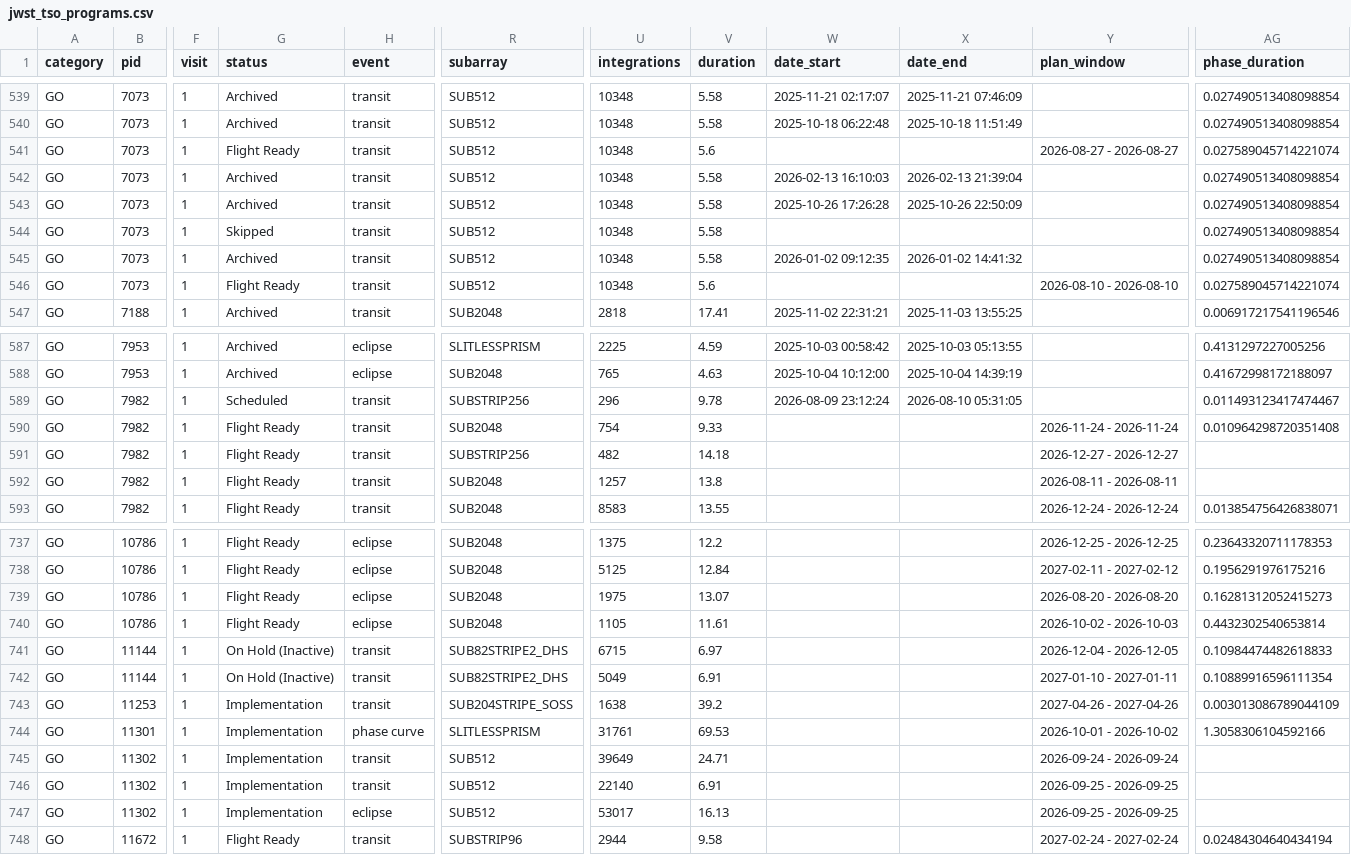
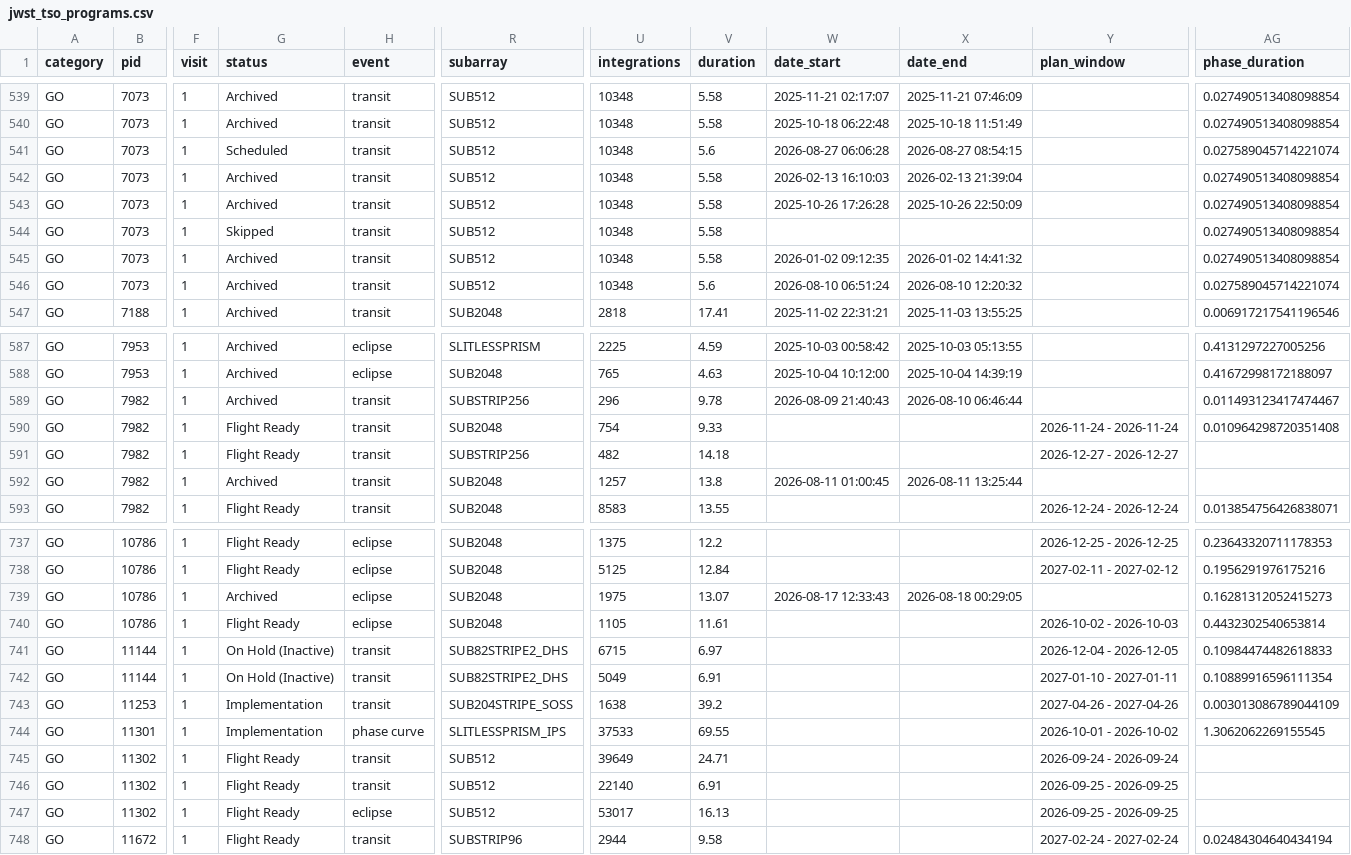
Before and after one commit to pcubillos/gen_tso, a CSV file: gen_tso/data/programs/jwst_tso_programs.csv, drawn as a sheet; only a part is shown, gaps mark what is left out; the diff covers the shown part only; the diff names each change by its address in the sheet, - before the commit and + after, or states it on an @@ line.

```diff
--- a/gen_tso/data/programs/jwst_tso_programs.csv
+++ b/gen_tso/data/programs/jwst_tso_programs.csv
-G541 (status): Flight Ready
+G541 (status): Scheduled
-W541 (date_start): (empty)
+W541 (date_start): 2026-08-27 06:06:28
-X541 (date_end): (empty)
+X541 (date_end): 2026-08-27 08:54:15
-Y541 (plan_window): 2026-08-27 - 2026-08-27
+Y541 (plan_window): (empty)
-G546 (status): Flight Ready
+G546 (status): Archived
-W546 (date_start): (empty)
+W546 (date_start): 2026-08-10 06:51:24
-X546 (date_end): (empty)
+X546 (date_end): 2026-08-10 12:20:32
-Y546 (plan_window): 2026-08-10 - 2026-08-10
+Y546 (plan_window): (empty)
-G589 (status): Scheduled
+G589 (status): Archived
-W589 (date_start): 2026-08-09 23:12:24
+W589 (date_start): 2026-08-09 21:40:43
-X589 (date_end): 2026-08-10 05:31:05
+X589 (date_end): 2026-08-10 06:46:44
-G592 (status): Flight Ready
+G592 (status): Archived
-W592 (date_start): (empty)
+W592 (date_start): 2026-08-11 01:00:45
-X592 (date_end): (empty)
+X592 (date_end): 2026-08-11 13:25:44
-Y592 (plan_window): 2026-08-11 - 2026-08-11
+Y592 (plan_window): (empty)
-G739 (status): Flight Ready
+G739 (status): Archived
-W739 (date_start): (empty)
+W739 (date_start): 2026-08-17 12:33:43
-X739 (date_end): (empty)
+X739 (date_end): 2026-08-18 00:29:05
-Y739 (plan_window): 2026-08-20 - 2026-08-20
+Y739 (plan_window): (empty)
-R744 (subarray): SLITLESSPRISM
+R744 (subarray): SLITLESSPRISM_IPS
-U744 (integrations): 31761
+U744 (integrations): 37533
-V744 (duration): 69.53
+V744 (duration): 69.55
-AG744 (phase_duration): 1.3058306104592166
+AG744 (phase_duration): 1.3062062269155545
-G745:G747 (status): Implementation
+G745:G747 (status): Flight Ready
```
Also changed, not shown: 66 edited cells elsewhere in this file, gen_tso/data/trexolists.csv.
